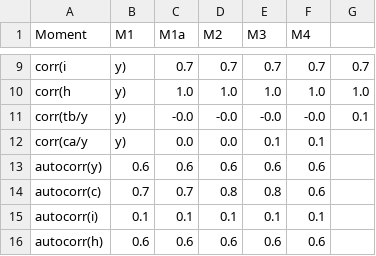
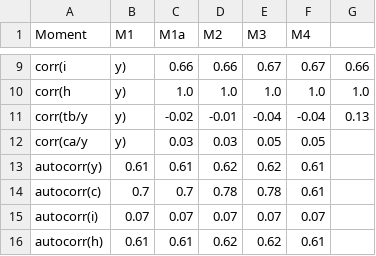
Before and after one commit to gianluca-romeo/CSOEM_Replication, a CSV file: output/tables/selected_models_moments.csv, drawn as a sheet; only a part is shown, gaps mark what is left out; the diff covers the shown part only; the diff names each change by its address in the sheet, - before the commit and + after, or states it on an @@ line.

Commit message:
moments 2digits and messages in terminal

```diff
--- a/output/tables/selected_models_moments.csv
+++ b/output/tables/selected_models_moments.csv
-C9 (M1a): 0.7
+C9 (M1a): 0.66
-D9 (M2): 0.7
+D9 (M2): 0.66
-E9 (M3): 0.7
+E9 (M3): 0.67
-F9 (M4): 0.7
+F9 (M4): 0.67
-G9: 0.7
+G9: 0.66
-C11 (M1a): -0.0
+C11 (M1a): -0.02
-D11 (M2): -0.0
+D11 (M2): -0.01
-E11 (M3): -0.0
+E11 (M3): -0.04
-F11 (M4): -0.0
+F11 (M4): -0.04
-G11: 0.1
+G11: 0.13
-C12 (M1a): 0.0
+C12 (M1a): 0.03
-D12 (M2): 0.0
+D12 (M2): 0.03
-E12 (M3): 0.1
+E12 (M3): 0.05
-F12 (M4): 0.1
+F12 (M4): 0.05
-B13 (M1): 0.6
+B13 (M1): 0.61
-C13 (M1a): 0.6
+C13 (M1a): 0.61
-D13 (M2): 0.6
+D13 (M2): 0.62
-E13 (M3): 0.6
+E13 (M3): 0.62
-F13:F14 (M4): 0.6
+F13:F14 (M4): 0.61
-D14 (M2): 0.8
+D14 (M2): 0.78
-E14 (M3): 0.8
+E14 (M3): 0.78
-B15 (M1): 0.1
+B15 (M1): 0.07
-C15 (M1a): 0.1
+C15 (M1a): 0.07
-D15 (M2): 0.1
+D15 (M2): 0.07
-E15 (M3): 0.1
+E15 (M3): 0.07
-F15 (M4): 0.1
+F15 (M4): 0.07
-B16 (M1): 0.6
+B16 (M1): 0.61
-C16 (M1a): 0.6
+C16 (M1a): 0.61
-D16 (M2): 0.6
+D16 (M2): 0.62
-E16 (M3): 0.6
+E16 (M3): 0.62
-F16 (M4): 0.6
+F16 (M4): 0.61
```
Also changed, not shown: 36 edited cells elsewhere in this file, 8 other files.
